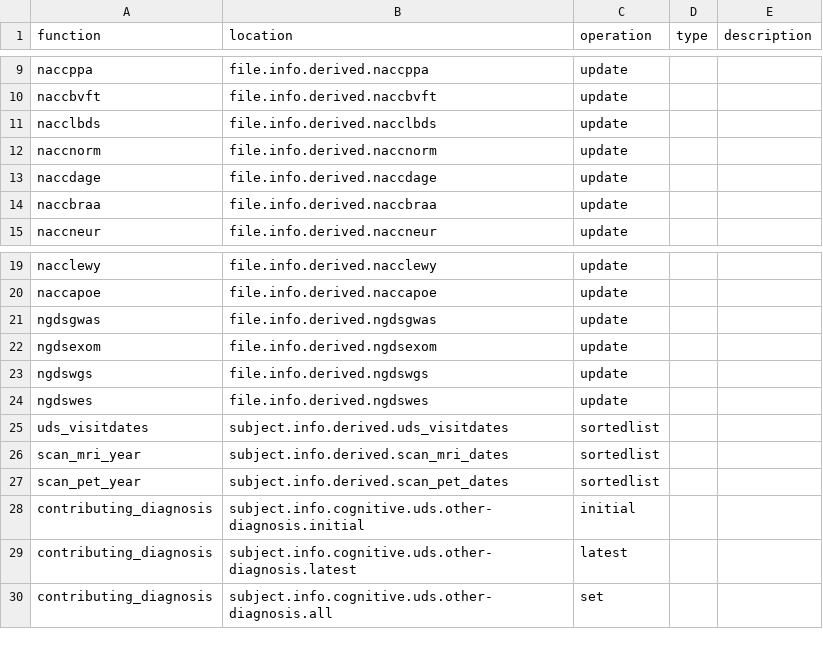
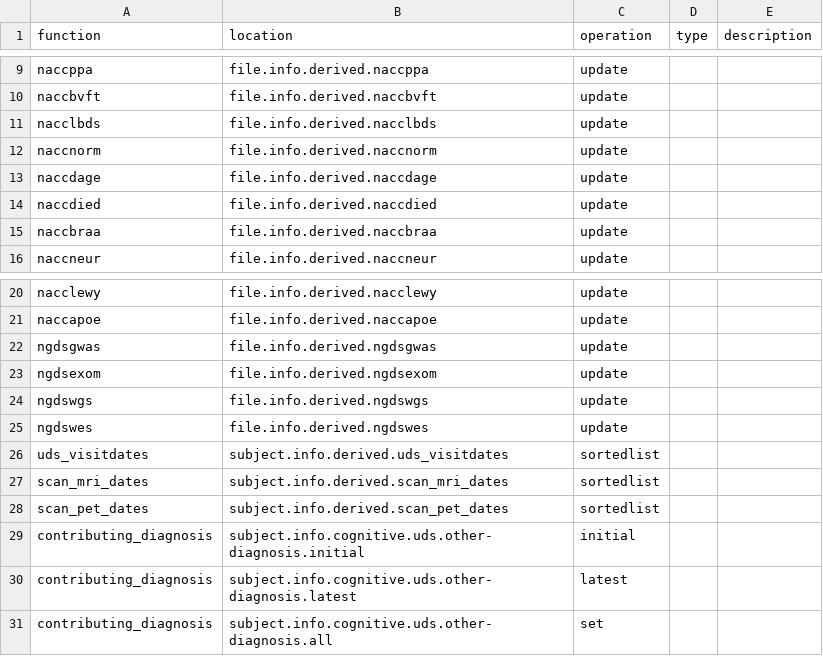
Before and after one commit to naccdata/nacc-attribute-deriver, a CSV file: nacc_attribute_deriver/bin/derive_rules.csv, drawn as a sheet; only a part is shown, gaps mark what is left out.

```diff
--- a/nacc_attribute_deriver/bin/derive_rules.csv
+++ b/nacc_attribute_deriver/bin/derive_rules.csv
@@ -13,2 +13,3 @@ naccnorm,file.info.derived.naccnorm,update,,
 naccdage,file.info.derived.naccdage,update,,
+naccdied,file.info.derived.naccdied,update,,
 naccbraa,file.info.derived.naccbraa,update,,
@@ -25,4 +26,4 @@ ngdswes,file.info.derived.ngdswes,update,,
 uds_visitdates,subject.info.derived.uds_visitdates,sortedlist,,
-scan_mri_year,subject.info.derived.scan_mri_dates,sortedlist,,
-scan_pet_year,subject.info.derived.scan_pet_dates,sortedlist,,
+scan_mri_dates,subject.info.derived.scan_mri_dates,sortedlist,,
+scan_pet_dates,subject.info.derived.scan_pet_dates,sortedlist,,
 contributing_diagnosis,subject.info.cognitive.uds.other-diagnosis.initial,initial,,
```
Also changed, not shown: 6 other files.
